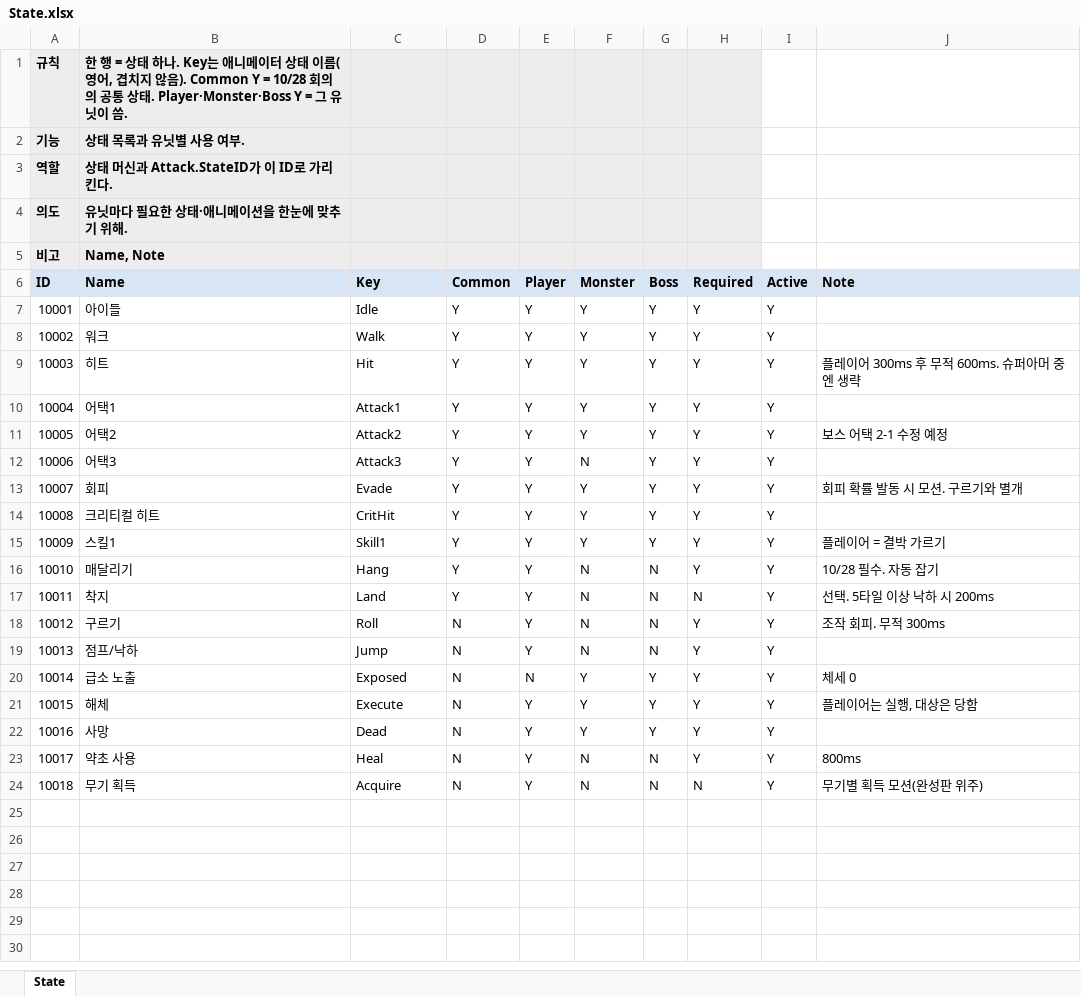
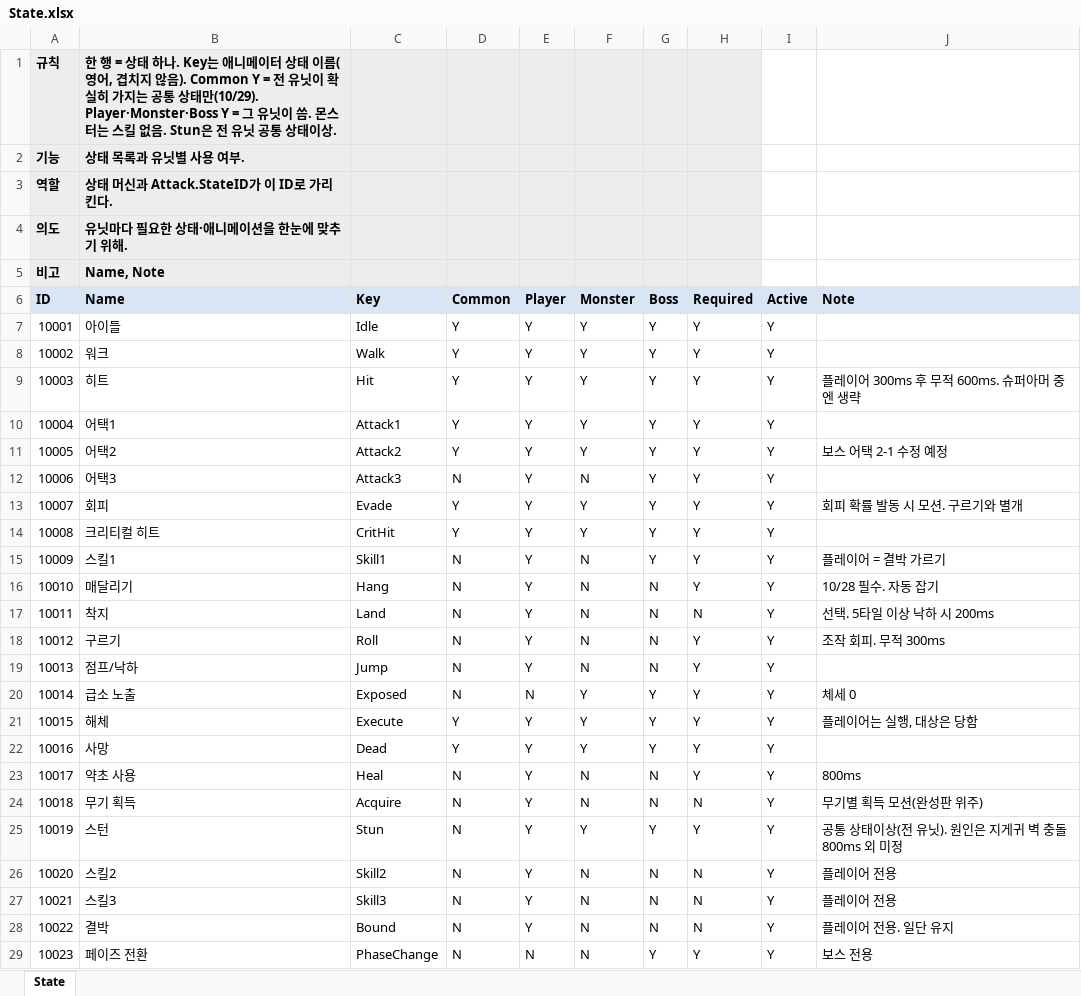
Before and after one commit to hyunho9228-web/DataSheet, an Excel workbook: tables/State.xlsx, sheet State, drawn as a sheet; values as stored, in another font and other column widths than the file's, no borders; the diff names each change by its address in the sheet, - before the commit and + after, or states it on an @@ line.

```diff
--- a/tables/State.xlsx (sheet State)
+++ b/tables/State.xlsx (sheet State)
-B1 (Name): …). Common Y = 10/28 회의의 공통 상태. Player·Monster·Boss Y = 그 유닛이 씀.
+B1 (Name): …). Common Y = 전 유닛이 확실히 가지는 공통 상태만(10/29). Player·Monster·Boss Y = 그 유닛이 씀. 몬스터는 스킬 없음. Stun은 전 유닛 공통 상태이상.
-D12 (Common): Y
+D12 (Common): N
-D15:D17 (Common): Y
+D15:D17 (Common): N
-F15 (Monster): Y
+F15 (Monster): N
-D21:D22 (Common): N
+D21:D22 (Common): Y
+row 25: 10019 | 스턴 | Stun | N | Y | Y | Y | Y | Y | 공통 상태이상(전 유닛). 원인은 지게귀 벽 충돌 800ms 외 미정
+row 26: 10020 | 스킬2 | Skill2 | N | Y | N | N | N | Y | 플레이어 전용
+row 27: 10021 | 스킬3 | Skill3 | N | Y | N | N | N | Y | 플레이어 전용
+row 28: 10022 | 결박 | Bound | N | Y | N | N | N | Y | 플레이어 전용. 일단 유지
+row 29: 10023 | 페이즈 전환 | PhaseChange | N | N | N | Y | Y | Y | 보스 전용
```
Also changed, not shown: tables/Attack.xlsx, 1 other file.
